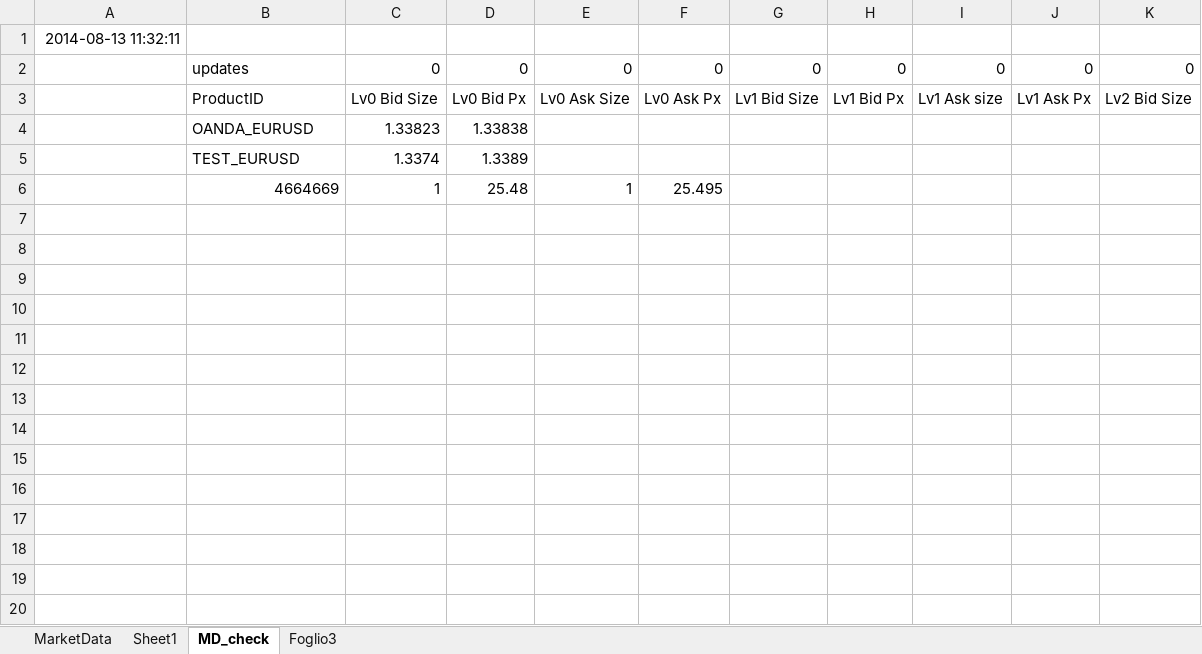
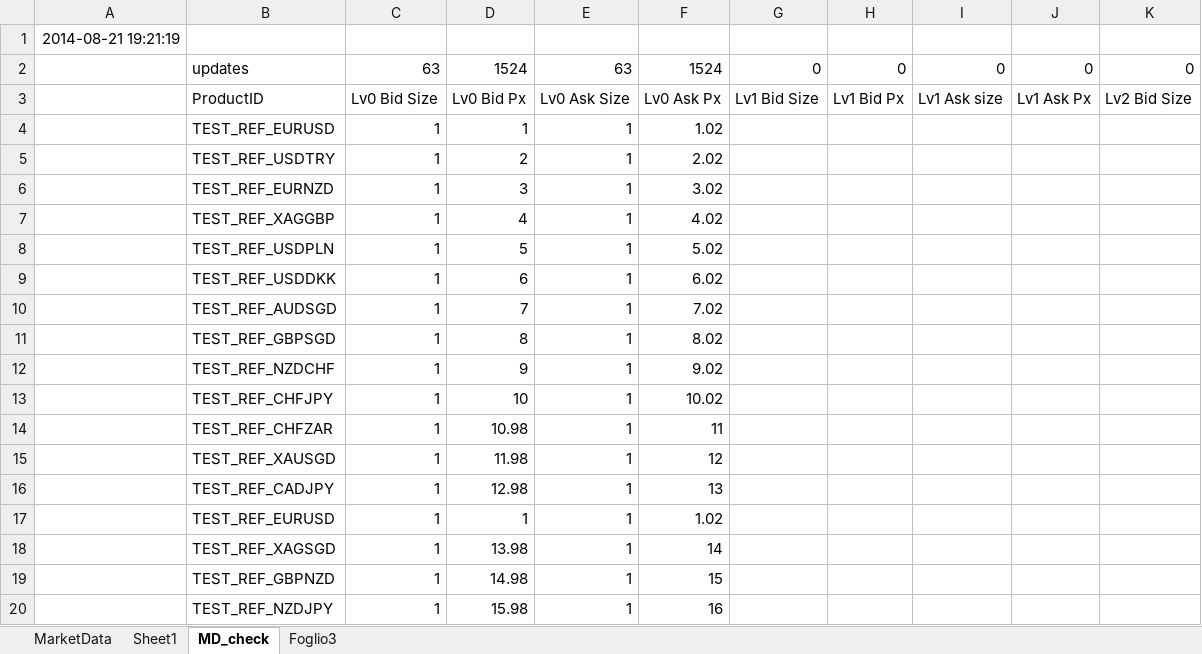
Before and after one commit to yatsdev/AllGoTrading, an Excel workbook: yats/config/ExcelDemoWMacro.xlsm, sheet MD_check, drawn as a sheet; only a part is shown; values as stored, in another font and other column widths than the file's, no borders; charts and pictures not drawn; removed rows and columns are numbered as before the commit, all else as after; rows hold the shown columns only; the diff covers the shown part only; the diff names each change by its address in the sheet, - before the commit and + after, or states it on an @@ line.

Commit message:
Excel stress test

```diff
--- a/yats/config/ExcelDemoWMacro.xlsm (sheet MD_check)
+++ b/yats/config/ExcelDemoWMacro.xlsm (sheet MD_check)
-A1: 2014-08-13 11:32:11
+A1: 2014-08-21 19:21:19
-C2: 0
+C2: 63
-D2: 0
+D2: 1524
-E2: 0
+E2: 63
-F2: 0
+F2: 1524
-row 4:  | OANDA_EURUSD | 1.33823 | 1.33838
-row 5:  | TEST_EURUSD | 1.3374 | 1.3389
-row 6:  | 4664669 | 1 | 25.48 | 1 | 25.495
+row 4:  | TEST_REF_EURUSD | 1 | 1 | 1 | 1.02
+row 5:  | TEST_REF_USDTRY | 1 | 2 | 1 | 2.02
+row 6:  | TEST_REF_EURNZD | 1 | 3 | 1 | 3.02
+row 7:  | TEST_REF_XAGGBP | 1 | 4 | 1 | 4.02
+row 8:  | TEST_REF_USDPLN | 1 | 5 | 1 | 5.02
+row 9:  | TEST_REF_USDDKK | 1 | 6 | 1 | 6.02
+row 10:  | TEST_REF_AUDSGD | 1 | 7 | 1 | 7.02
+row 11:  | TEST_REF_GBPSGD | 1 | 8 | 1 | 8.02
+row 12:  | TEST_REF_NZDCHF | 1 | 9 | 1 | 9.02
+row 13:  | TEST_REF_CHFJPY | 1 | 10 | 1 | 10.02
+row 14:  | TEST_REF_CHFZAR | 1 | 10.98 | 1 | 11
+row 15:  | TEST_REF_XAUSGD | 1 | 11.98 | 1 | 12
+row 16:  | TEST_REF_CADJPY | 1 | 12.98 | 1 | 13
+row 17:  | TEST_REF_EURUSD | 1 | 1 | 1 | 1.02
+row 18:  | TEST_REF_XAGSGD | 1 | 13.98 | 1 | 14
+row 19:  | TEST_REF_GBPNZD | 1 | 14.98 | 1 | 15
+row 20:  | TEST_REF_NZDJPY | 1 | 15.98 | 1 | 16
```
Also changed, not shown: 47 added rows elsewhere in this sheet, sheet MarketData, charts or pictures, 4 other files.
